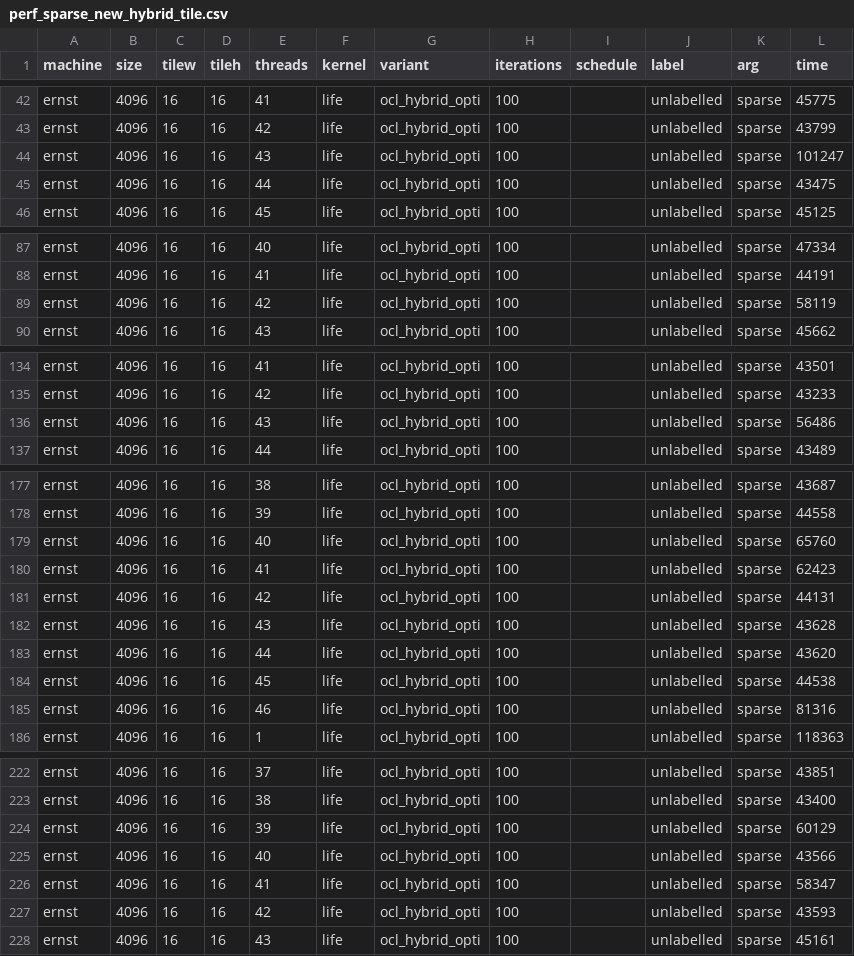
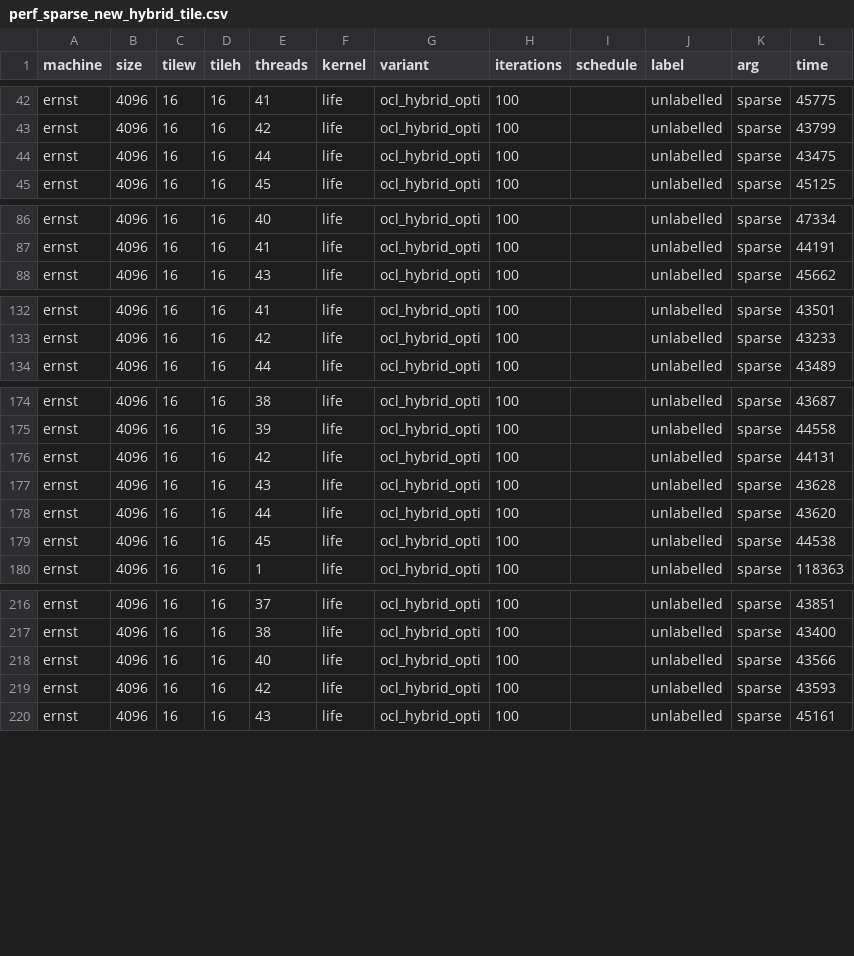
Before and after one commit to YollMuKrow/Projet_PAP_2021, a CSV file: perf_sparse_new_hybrid_tile.csv, drawn as a sheet; only a part is shown, gaps mark what is left out; the diff names each change by its address in the sheet, - before the commit and + after, or states it on an @@ line.

Commit message:
sparse opti

```diff
--- a/perf_sparse_new_hybrid_tile.csv
+++ b/perf_sparse_new_hybrid_tile.csv
-row 44: ernst | 4096 | 16 | 16 | 43 | life | ocl_hybrid_opti | 100 |  | unlabelled | sparse | 101247
-row 89: ernst | 4096 | 16 | 16 | 42 | life | ocl_hybrid_opti | 100 |  | unlabelled | sparse | 58119
-row 136: ernst | 4096 | 16 | 16 | 43 | life | ocl_hybrid_opti | 100 |  | unlabelled | sparse | 56486
-row 179: ernst | 4096 | 16 | 16 | 40 | life | ocl_hybrid_opti | 100 |  | unlabelled | sparse | 65760
-row 180: ernst | 4096 | 16 | 16 | 41 | life | ocl_hybrid_opti | 100 |  | unlabelled | sparse | 62423
-row 185: ernst | 4096 | 16 | 16 | 46 | life | ocl_hybrid_opti | 100 |  | unlabelled | sparse | 81316
-row 224: ernst | 4096 | 16 | 16 | 39 | life | ocl_hybrid_opti | 100 |  | unlabelled | sparse | 60129
-row 226: ernst | 4096 | 16 | 16 | 41 | life | ocl_hybrid_opti | 100 |  | unlabelled | sparse | 58347
```
